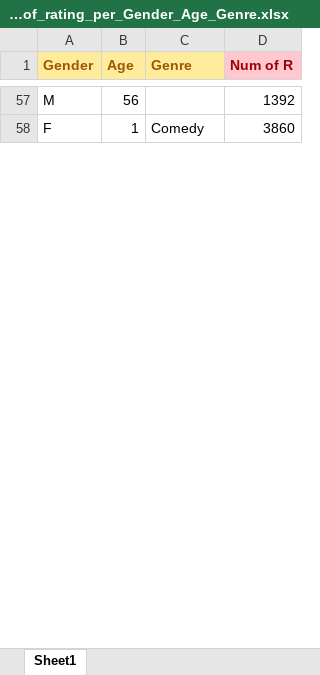
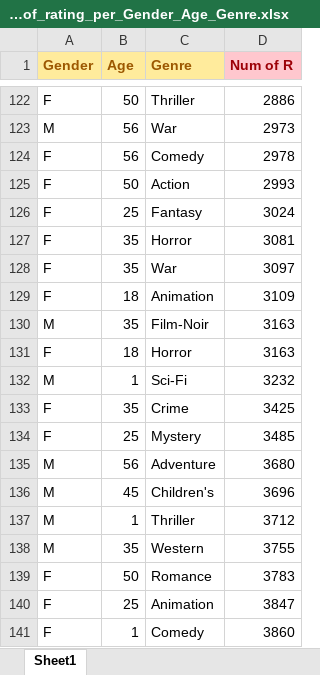
Before and after one commit to sirin05137/CSE364_Project, an Excel workbook: scripts/Num_of_rating_per_Gender_Age_Genre.xlsx, sheet Sheet1, drawn as a sheet; only a part is shown, gaps mark what is left out; values as stored, in another font and other column widths than the file's, no borders; table styles not drawn; addresses are those after the commit; the diff covers the shown part only; the diff names each change by its address in the sheet, - before the commit and + after, or states it on an @@ line.

```diff
--- a/scripts/Num_of_rating_per_Gender_Age_Genre.xlsx (sheet Sheet1)
+++ b/scripts/Num_of_rating_per_Gender_Age_Genre.xlsx (sheet Sheet1)
+row 122: F | 50 | Thriller | 2886
-C123 (Genre): (empty)
+C123 (Genre): War
-D123 (Num of R): 1392
+D123 (Num of R): 2973
+row 124: F | 56 | Comedy | 2978
+row 125: F | 50 | Action | 2993
+row 126: F | 25 | Fantasy | 3024
+row 127: F | 35 | Horror | 3081
+row 128: F | 35 | War | 3097
+row 129: F | 18 | Animation | 3109
+row 130: M | 35 | Film-Noir | 3163
+row 131: F | 18 | Horror | 3163
+row 132: M | 1 | Sci-Fi | 3232
+row 133: F | 35 | Crime | 3425
+row 134: F | 25 | Mystery | 3485
+row 135: M | 56 | Adventure | 3680
+row 136: M | 45 | Children's | 3696
+row 137: M | 1 | Thriller | 3712
+row 138: M | 35 | Western | 3755
+row 139: F | 50 | Romance | 3783
+row 140: F | 25 | Animation | 3847
```
Also changed, not shown: other rows of this sheet, formulas that keep their value.
